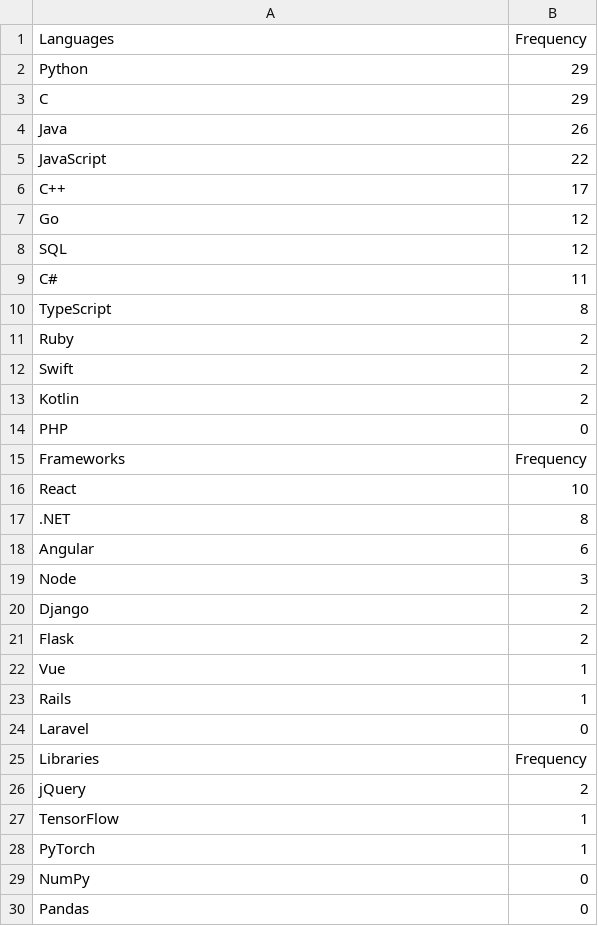
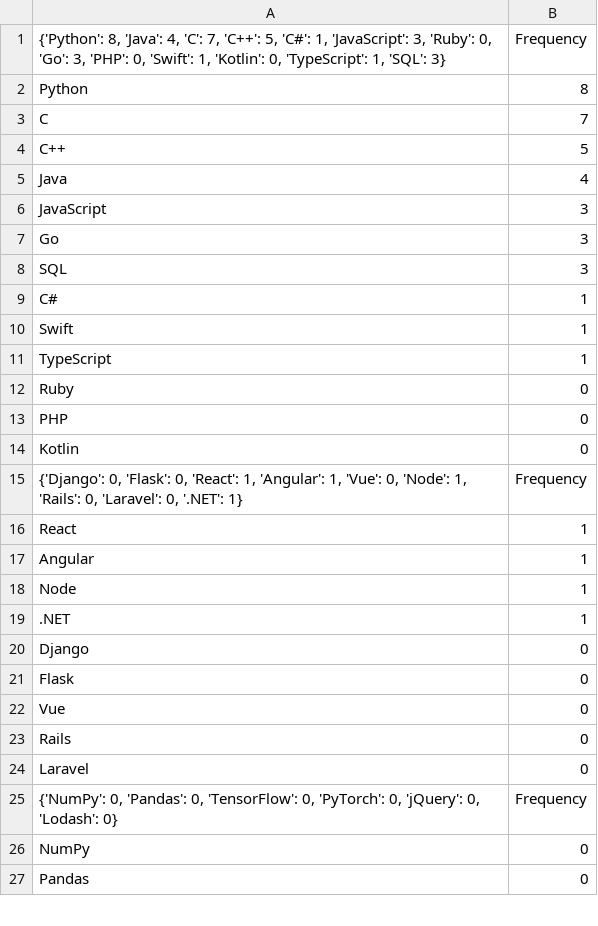
Before and after one commit to ronangleeson11/cs_internships_languages_scraper, a CSV file: frequencies.csv, drawn as a sheet; only a part is shown; the diff covers the shown part only.

```diff
--- a/frequencies.csv
+++ b/frequencies.csv
@@ -1,29 +1,26 @@
-Languages,Frequency
-Python,29
-C,29
-Java,26
-JavaScript,22
-C++,17
-Go,12
-SQL,12
-C#,11
-TypeScript,8
-Ruby,2
-Swift,2
-Kotlin,2
+"{'Python': 8, 'Java': 4, 'C': 7, 'C++': 5, 'C#': 1, 'JavaScript': 3, 'Ruby': 0, 'Go': 3, 'PHP': 0, 'Swift': 1, 'Kotlin': 0, 'TypeScript': 1, 'SQL': 3}",Frequency
+Python,8
+C,7
+C++,5
+Java,4
+JavaScript,3
+Go,3
+SQL,3
+C#,1
+Swift,1
+TypeScript,1
+Ruby,0
 PHP,0
-Frameworks,Frequency
-React,10
-.NET,8
-Angular,6
-Node,3
-Django,2
-Flask,2
-Vue,1
-Rails,1
+Kotlin,0
+"{'Django': 0, 'Flask': 0, 'React': 1, 'Angular': 1, 'Vue': 0, 'Node': 1, 'Rails': 0, 'Laravel': 0, '.NET': 1}",Frequency
+React,1
+Angular,1
+Node,1
+.NET,1
+Django,0
+Flask,0
+Vue,0
+Rails,0
 Laravel,0
-Libraries,Frequency
-jQuery,2
-TensorFlow,1
-PyTorch,1
+"{'NumPy': 0, 'Pandas': 0, 'TensorFlow': 0, 'PyTorch': 0, 'jQuery': 0, 'Lodash': 0}",Frequency
 NumPy,0
```
Also changed, not shown: 9 added rows elsewhere in this file, 2 other files.
